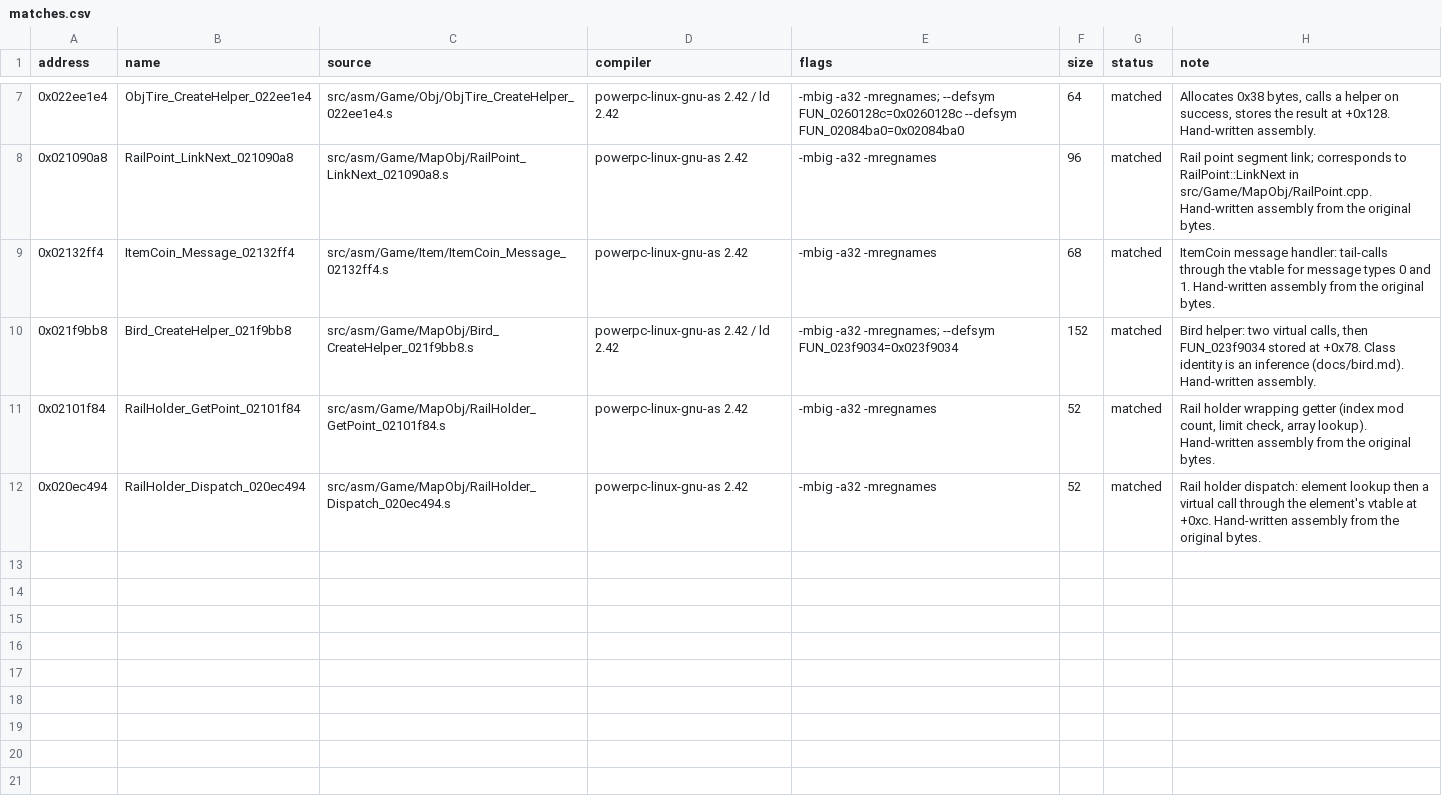
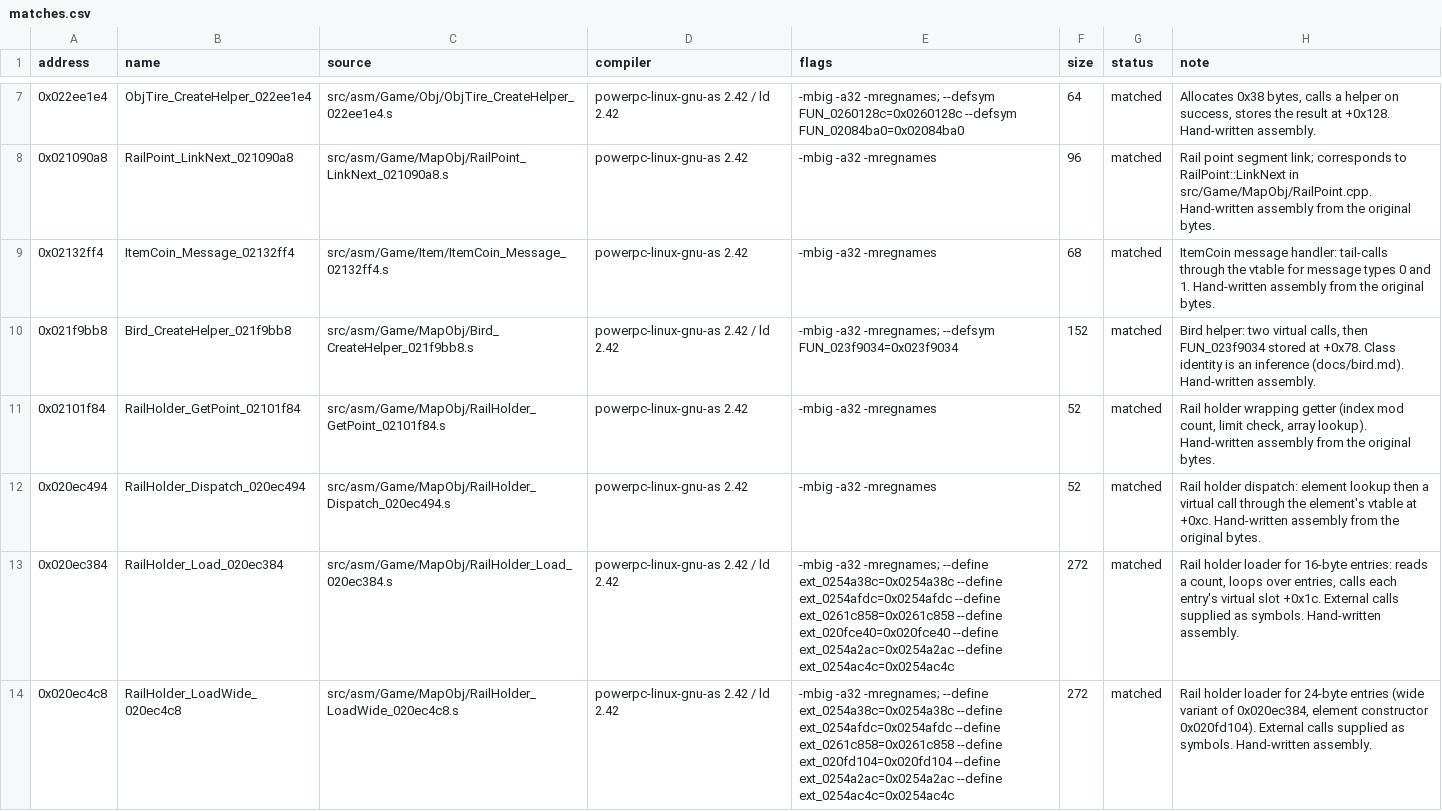
Before and after one commit to popdoo323-pop/MKioskDecomp, a CSV file: symbols/matches.csv, drawn as a sheet; only a part is shown, gaps mark what is left out.

Commit message:
Match rail holder loaders 0x020ec384 and 0x020ec4c8 in assembly; verifier reads any symbol

```diff
--- a/symbols/matches.csv
+++ b/symbols/matches.csv
@@ -12 +12,3 @@ address,name,source,compiler,flags,size,status,note
 0x020ec494,RailHolder_Dispatch_020ec494,src/asm/Game/MapObj/RailHolder_Dispatch_020ec494.s,powerpc-linux-gnu-as 2.42,-mbig -a32 -mregnames,52,matched,"Rail holder dispatch: element lookup then a virtual call through the element's vtable at +0xc. Hand-written assembly from the original bytes."
+0x020ec384,RailHolder_Load_020ec384,src/asm/Game/MapObj/RailHolder_Load_020ec384.s,powerpc-linux-gnu-as 2.42 / ld 2.42,"-mbig -a32 -mregnames; --define ext_0254a38c=0x0254a38c --define ext_0254afdc=0x0254afdc --define ext_0261c858=0x0261c858 --define ext_020fce40=0x020fce40 --define ext_0254a2ac=0x0254a2ac --define ext_0254ac4c=0x0254ac4c",272,matched,"Rail holder loader for 16-byte entries: reads a count, loops over entries, calls each entry's virtual slot +0x1c. External calls supplied as symbols. Hand-written assembly."
+0x020ec4c8,RailHolder_LoadWide_020ec4c8,src/asm/Game/MapObj/RailHolder_LoadWide_020ec4c8.s,powerpc-linux-gnu-as 2.42 / ld 2.42,"-mbig -a32 -mregnames; --define ext_0254a38c=0x0254a38c --define ext_0254afdc=0x0254afdc --define ext_0261c858=0x0261c858 --define ext_020fd104=0x020fd104 --define ext_0254a2ac=0x0254a2ac --define ext_0254ac4c=0x0254ac4c",272,matched,"Rail holder loader for 24-byte entries (wide variant of 0x020ec384, element constructor 0x020fd104). External calls supplied as symbols. Hand-written assembly."
```
Also changed, not shown: symbols/function_status.csv, 7 other files.
